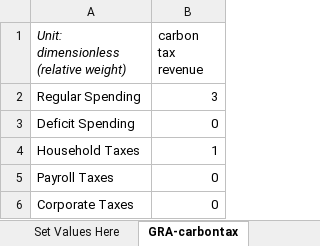
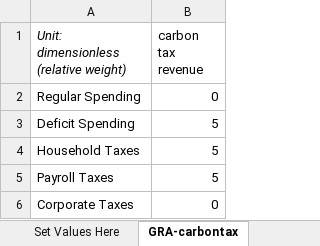
Before and after one commit to EnergyInnovation/eps-southkorea, an Excel workbook: InputData/ctrl-settings/GRA/Government Revenue Accounting.xlsx, sheet GRA-carbontax, drawn as a sheet; values as stored, in another font and other column widths than the file's, no borders; the diff names each change by its address in the sheet, - before the commit and + after, or states it on an @@ line.

```diff
--- a/InputData/ctrl-settings/GRA/Government Revenue Accounting.xlsx (sheet GRA-carbontax)
+++ b/InputData/ctrl-settings/GRA/Government Revenue Accounting.xlsx (sheet GRA-carbontax)
-B2 (carbon tax revenue): 3
+B2 (carbon tax revenue): 0
-B3 (carbon tax revenue): 0
+B3 (carbon tax revenue): 5
-B4 (carbon tax revenue): 1
+B4 (carbon tax revenue): 5
-B5 (carbon tax revenue): 0
+B5 (carbon tax revenue): 5
```
Also changed, not shown: sheet Set Values Here, sheet About, sheet GRA-ntnldebtinterest, sheet GRA-remainder, sheet GRA-fueltax, other sheet tabs, 4 other files.
